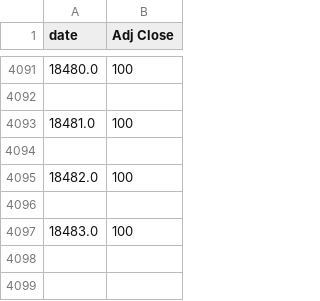
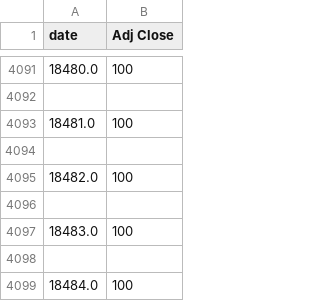
Before and after one commit to Vio-Eli/StockAlg, a CSV file: stockTesting.csv, drawn as a sheet; only a part is shown, gaps mark what is left out.

Commit message:
Added "diff" in AV.py
Added difference between 'open' and 'close' values in AV.py.

```diff
--- a/stockTesting.csv
+++ b/stockTesting.csv
@@ -4097 +4097,3 @@ date,Adj Close
 18483.0,100
+
+18484.0,100
```
Also changed, not shown: 2 other files.
